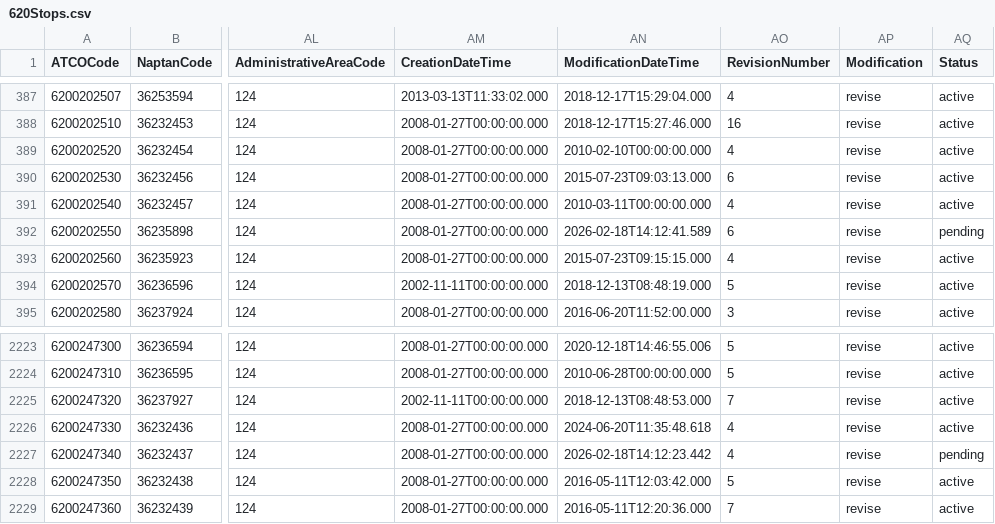
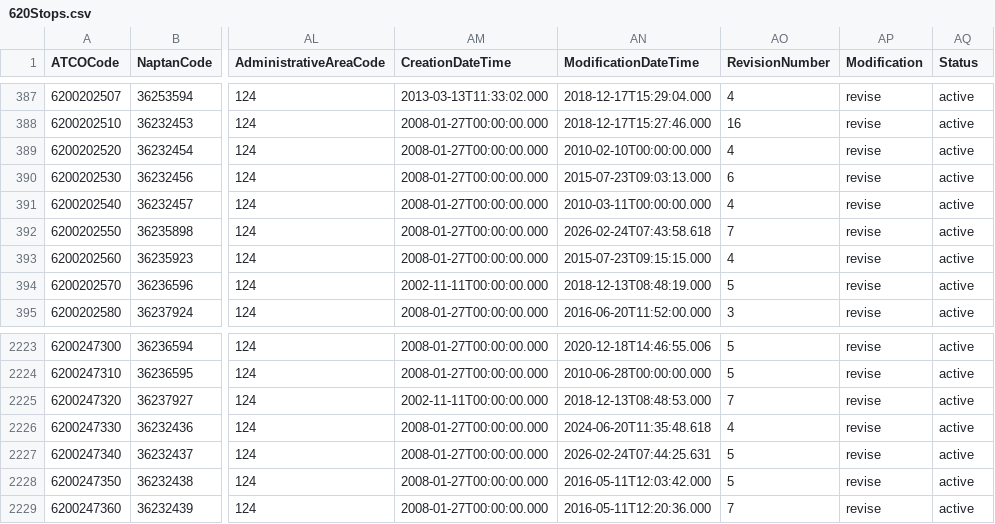
Before and after one commit to ldjb/naptan-nptg-history, a CSV file: 620Stops.csv, drawn as a sheet; only a part is shown, gaps mark what is left out; the diff names each change by its address in the sheet, - before the commit and + after, or states it on an @@ line.

```diff
--- a/620Stops.csv
+++ b/620Stops.csv
-AN392 (ModificationDateTime): 2026-02-18T14:12:41.589
+AN392 (ModificationDateTime): 2026-02-24T07:43:58.618
-AO392 (RevisionNumber): 6
+AO392 (RevisionNumber): 7
-AQ392 (Status): pending
+AQ392 (Status): active
-AN2227 (ModificationDateTime): 2026-02-18T14:12:23.442
+AN2227 (ModificationDateTime): 2026-02-24T07:44:25.631
-AO2227 (RevisionNumber): 4
+AO2227 (RevisionNumber): 5
-AQ2227 (Status): pending
+AQ2227 (Status): active
```
Also changed, not shown: 310Stops.csv, 420Stops.csv, 9 other files.
